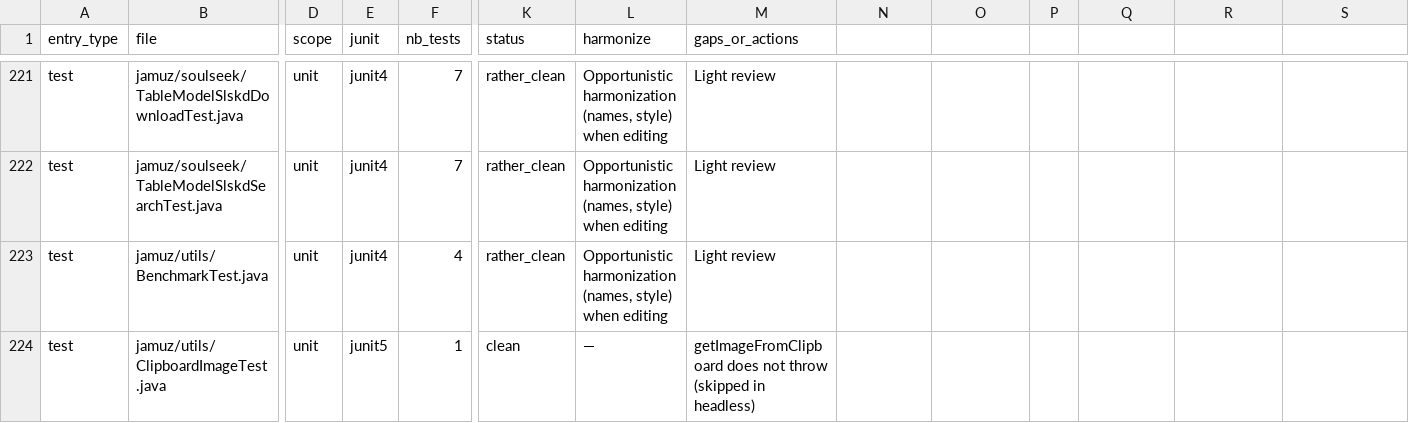
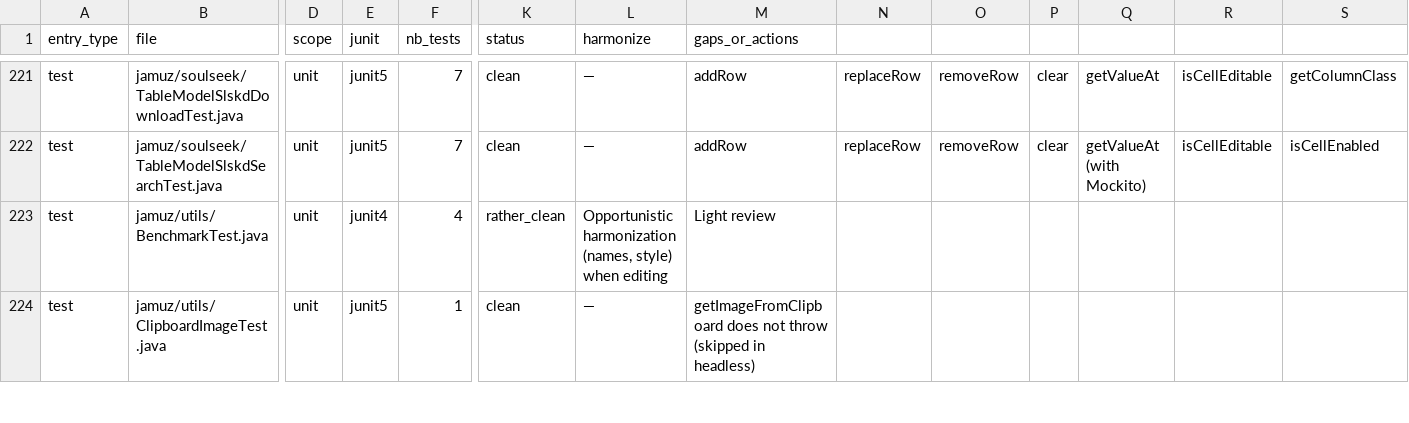
Before and after one commit to phramusca/JaMuz, a CSV file: UNIT_TEST_TRACKING.csv, drawn as a sheet; only a part is shown, gaps mark what is left out; the diff covers the shown part only; the diff names each change by its address in the sheet, - before the commit and + after, or states it on an @@ line.

```diff
--- a/UNIT_TEST_TRACKING.csv
+++ b/UNIT_TEST_TRACKING.csv
-E221:E222 (junit): junit4
+E221:E222 (junit): junit5
-K221:K222 (status): rather_clean
+K221:K222 (status): clean
-L221:L222 (harmonize): Opportunistic harmonization (names, style) when editing
+L221:L222 (harmonize): —
-M221:M222 (gaps_or_actions): Light review
+M221:M222 (gaps_or_actions): addRow
-N221:N222: (empty)
+N221:N222: replaceRow
-O221:O222: (empty)
+O221:O222: removeRow
-P221:P222: (empty)
+P221:P222: clear
-Q221: (empty)
+Q221: getValueAt
-R221:R222: (empty)
+R221:R222: isCellEditable
-S221: (empty)
+S221: getColumnClass
-Q222: (empty)
+Q222: getValueAt (with Mockito)
-S222: (empty)
+S222: isCellEnabled
```
Also changed, not shown: 37 edited cells elsewhere in this file, 7 other files.
